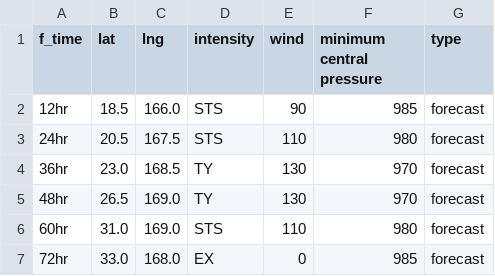
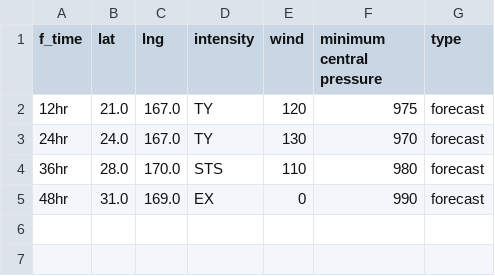
Before and after one commit to zax41006-bot/TC-Track, a CSV file: forecast_track_F.csv, drawn as a sheet.

Commit message:
Update forecast_track_F.csv

```diff
--- a/forecast_track_F.csv
+++ b/forecast_track_F.csv
@@ -1,7 +1,5 @@
 f_time,lat,lng,intensity,wind,minimum central pressure,type
-12hr,18.5,166.0,STS,90,985,forecast
-24hr,20.5,167.5,STS,110,980,forecast
-36hr,23.0,168.5,TY,130,970,forecast
-48hr,26.5,169.0,TY,130,970,forecast
-60hr,31.0,169.0,STS,110,980,forecast
-72hr,33.0,168.0,EX,0,985,forecast
+12hr,21.0,167.0,TY,120,975,forecast
+24hr,24.0,167.0,TY,130,970,forecast
+36hr,28.0,170.0,STS,110,980,forecast
+48hr,31.0,169.0,EX,0,990,forecast
```
